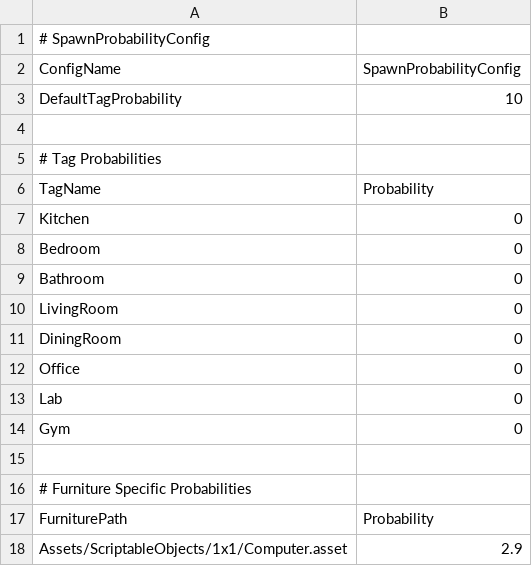
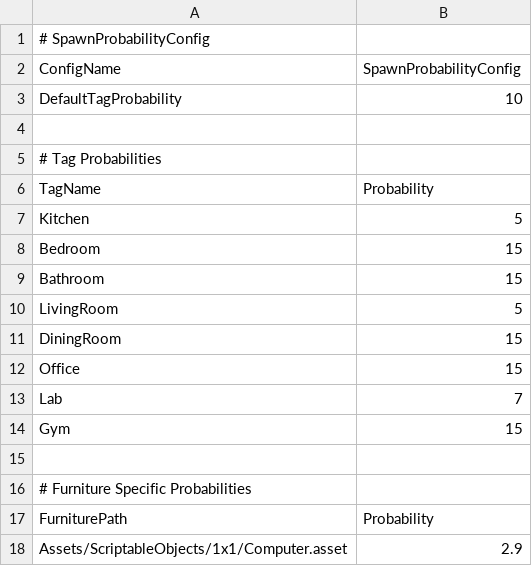
Before and after one commit to FaR-Team/RoomMakers-Android, a CSV file: Assets/SpawnProbabilityConfig.csv, drawn as a sheet; the diff names each change by its address in the sheet, - before the commit and + after, or states it on an @@ line.

```diff
--- a/Assets/SpawnProbabilityConfig.csv
+++ b/Assets/SpawnProbabilityConfig.csv
-B7 (SpawnProbabilityConfig): 0
+B7 (SpawnProbabilityConfig): 5
-B8:B9 (SpawnProbabilityConfig): 0
+B8:B9 (SpawnProbabilityConfig): 15
-B10 (SpawnProbabilityConfig): 0
+B10 (SpawnProbabilityConfig): 5
-B11:B12 (SpawnProbabilityConfig): 0
+B11:B12 (SpawnProbabilityConfig): 15
-B13 (SpawnProbabilityConfig): 0
+B13 (SpawnProbabilityConfig): 7
-B14 (SpawnProbabilityConfig): 0
+B14 (SpawnProbabilityConfig): 15
```
Also changed, not shown: Assets/FurnitureData.csv, 42 other files.
